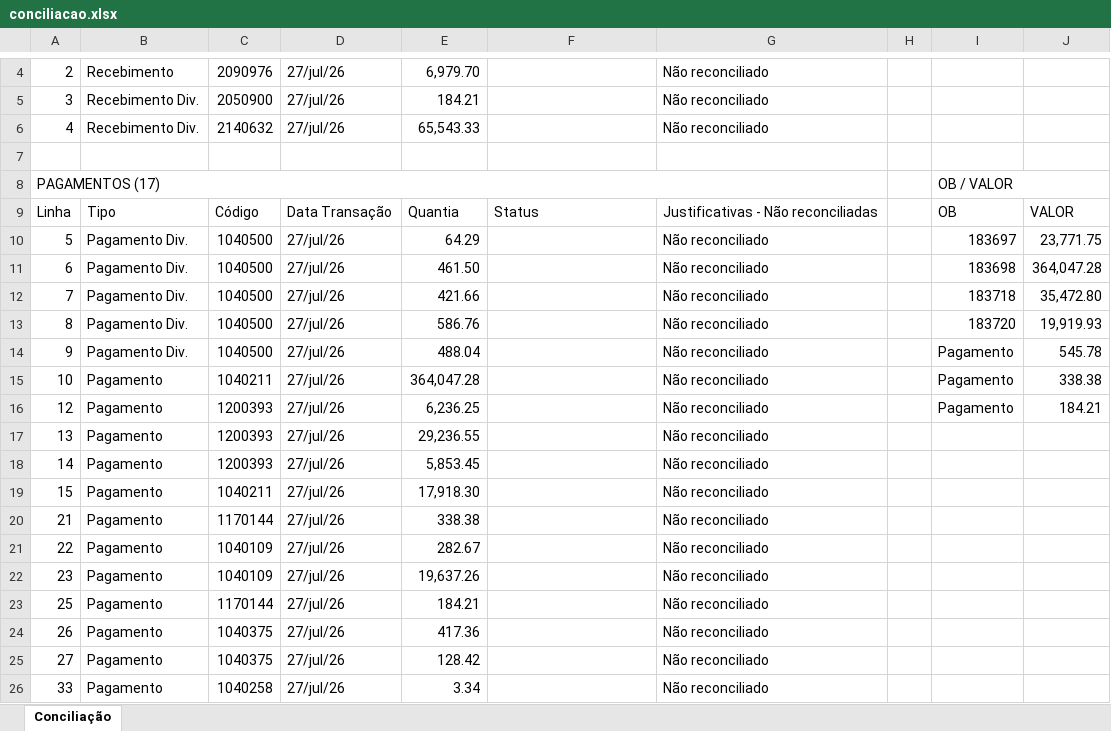
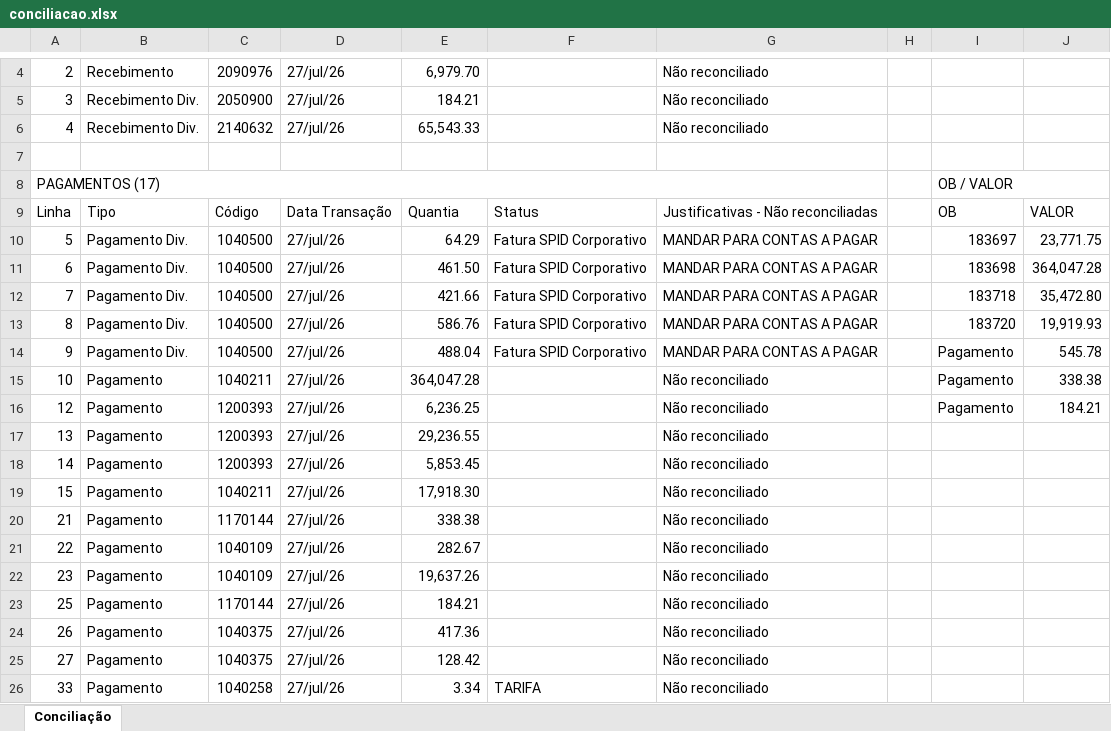
Before and after one commit to jessica8melo/AUTOMACOES, an Excel workbook: conciliacao.xlsx, sheet Conciliação, drawn as a sheet; only a part is shown, gaps mark what is left out; values as stored, in another font and other column widths than the file's, no cell formats; charts and pictures not drawn; the diff names each change by its address in the sheet, - before the commit and + after, or states it on an @@ line.

Commit message:
✨ Tratamento de Tarifas e redirecionamentos para Contas a Pagar

```diff
--- a/conciliacao.xlsx (sheet Conciliação)
+++ b/conciliacao.xlsx (sheet Conciliação)
-F10:F14: (empty)
+F10:F14: Fatura SPID Corporativo
-G10:G14: Não reconciliado
+G10:G14: MANDAR PARA CONTAS A PAGAR
-F26: (empty)
+F26: TARIFA
```
Also changed, not shown: cell formats, charts or pictures, 1 other file.
